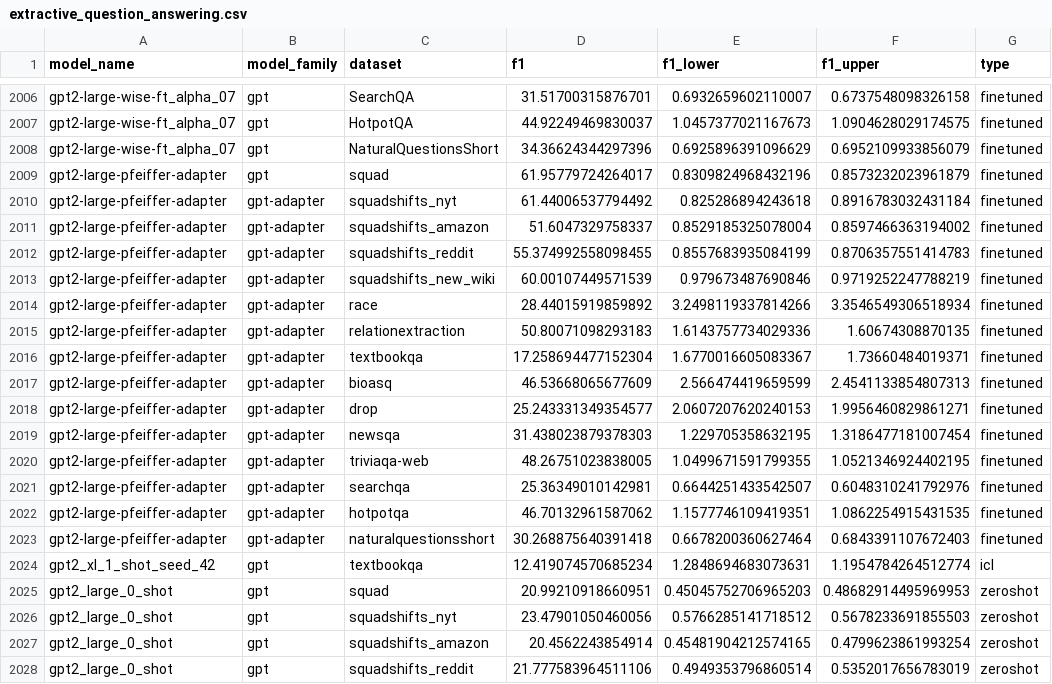
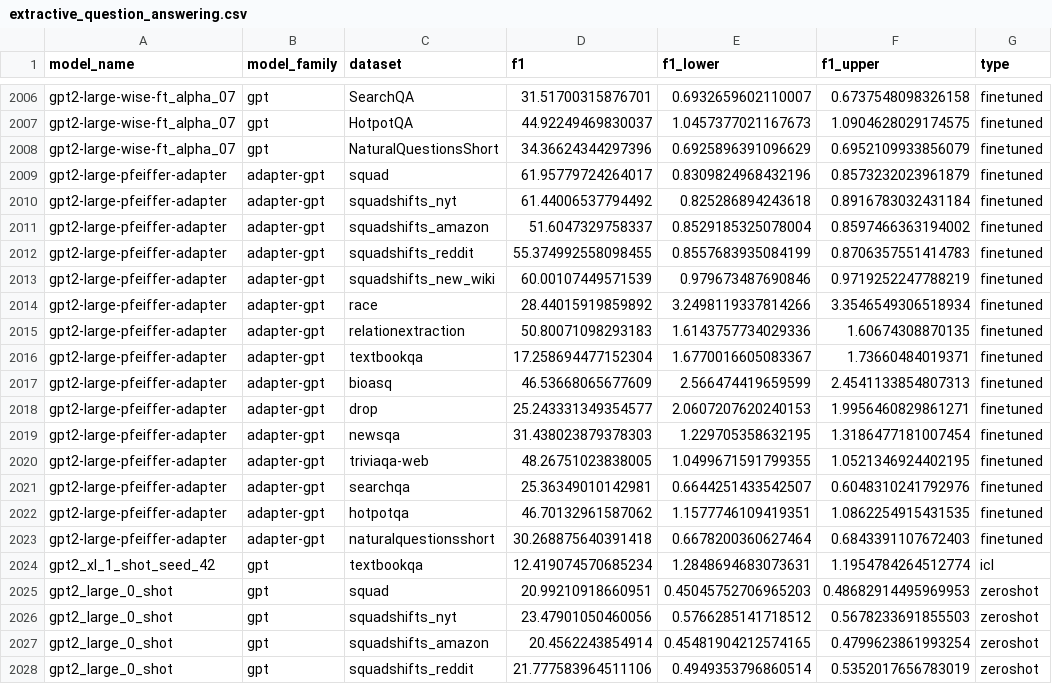
Before and after one commit to anas-awadalla/robustness-in-nlp-streamlit, a CSV file: results/extractive_question_answering.csv, drawn as a sheet; only a part is shown, gaps mark what is left out.

Commit message:
Update extractive_question_answering.csv

```diff
--- a/results/extractive_question_answering.csv
+++ b/results/extractive_question_answering.csv
@@ -2008,17 +2008,17 @@ gpt2-large-wise-ft_alpha_07,gpt,HotpotQA,44.92249469830037,1.0457377021167673,1.
 gpt2-large-wise-ft_alpha_07,gpt,NaturalQuestionsShort,34.36624344297396,0.6925896391096629,0.6952109933856079,finetuned
-gpt2-large-pfeiffer-adapter,gpt,squad,61.95779724264017,0.8309824968432196,0.8573232023961879,finetuned
-gpt2-large-pfeiffer-adapter,gpt-adapter,squadshifts_nyt,61.44006537794492,0.825286894243618,0.8916783032431184,finetuned
-gpt2-large-pfeiffer-adapter,gpt-adapter,squadshifts_amazon,51.6047329758337,0.8529185325078004,0.8597466363194002,finetuned
-gpt2-large-pfeiffer-adapter,gpt-adapter,squadshifts_reddit,55.374992558098455,0.8557683935084199,0.8706357551414783,finetuned
-gpt2-large-pfeiffer-adapter,gpt-adapter,squadshifts_new_wiki,60.00107449571539,0.979673487690846,0.9719252247788219,finetuned
-gpt2-large-pfeiffer-adapter,gpt-adapter,race,28.44015919859892,3.2498119337814266,3.3546549306518934,finetuned
-gpt2-large-pfeiffer-adapter,gpt-adapter,relationextraction,50.80071098293183,1.6143757734029336,1.60674308870135,finetuned
-gpt2-large-pfeiffer-adapter,gpt-adapter,textbookqa,17.258694477152304,1.6770016605083367,1.73660484019371,finetuned
-gpt2-large-pfeiffer-adapter,gpt-adapter,bioasq,46.53668065677609,2.566474419659599,2.4541133854807313,finetuned
-gpt2-large-pfeiffer-adapter,gpt-adapter,drop,25.243331349354577,2.0607207620240153,1.9956460829861271,finetuned
-gpt2-large-pfeiffer-adapter,gpt-adapter,newsqa,31.438023879378303,1.229705358632195,1.3186477181007454,finetuned
-gpt2-large-pfeiffer-adapter,gpt-adapter,triviaqa-web,48.26751023838005,1.0499671591799355,1.0521346924402195,finetuned
-gpt2-large-pfeiffer-adapter,gpt-adapter,searchqa,25.36349010142981,0.6644251433542507,0.6048310241792976,finetuned
-gpt2-large-pfeiffer-adapter,gpt-adapter,hotpotqa,46.70132961587062,1.1577746109419351,1.0862254915431535,finetuned
-gpt2-large-pfeiffer-adapter,gpt-adapter,naturalquestionsshort,30.268875640391418,0.6678200360627464,0.6843391107672403,finetuned
+gpt2-large-pfeiffer-adapter,adapter-gpt,squad,61.95779724264017,0.8309824968432196,0.8573232023961879,finetuned
+gpt2-large-pfeiffer-adapter,adapter-gpt,squadshifts_nyt,61.44006537794492,0.825286894243618,0.8916783032431184,finetuned
+gpt2-large-pfeiffer-adapter,adapter-gpt,squadshifts_amazon,51.6047329758337,0.8529185325078004,0.8597466363194002,finetuned
+gpt2-large-pfeiffer-adapter,adapter-gpt,squadshifts_reddit,55.374992558098455,0.8557683935084199,0.8706357551414783,finetuned
+gpt2-large-pfeiffer-adapter,adapter-gpt,squadshifts_new_wiki,60.00107449571539,0.979673487690846,0.9719252247788219,finetuned
+gpt2-large-pfeiffer-adapter,adapter-gpt,race,28.44015919859892,3.2498119337814266,3.3546549306518934,finetuned
+gpt2-large-pfeiffer-adapter,adapter-gpt,relationextraction,50.80071098293183,1.6143757734029336,1.60674308870135,finetuned
+gpt2-large-pfeiffer-adapter,adapter-gpt,textbookqa,17.258694477152304,1.6770016605083367,1.73660484019371,finetuned
+gpt2-large-pfeiffer-adapter,adapter-gpt,bioasq,46.53668065677609,2.566474419659599,2.4541133854807313,finetuned
+gpt2-large-pfeiffer-adapter,adapter-gpt,drop,25.243331349354577,2.0607207620240153,1.9956460829861271,finetuned
+gpt2-large-pfeiffer-adapter,adapter-gpt,newsqa,31.438023879378303,1.229705358632195,1.3186477181007454,finetuned
+gpt2-large-pfeiffer-adapter,adapter-gpt,triviaqa-web,48.26751023838005,1.0499671591799355,1.0521346924402195,finetuned
+gpt2-large-pfeiffer-adapter,adapter-gpt,searchqa,25.36349010142981,0.6644251433542507,0.6048310241792976,finetuned
+gpt2-large-pfeiffer-adapter,adapter-gpt,hotpotqa,46.70132961587062,1.1577746109419351,1.0862254915431535,finetuned
+gpt2-large-pfeiffer-adapter,adapter-gpt,naturalquestionsshort,30.268875640391418,0.6678200360627464,0.6843391107672403,finetuned
 gpt2_xl_1_shot_seed_42,gpt,textbookqa,12.419074570685234,1.2848694683073631,1.1954784264512774,icl
```
